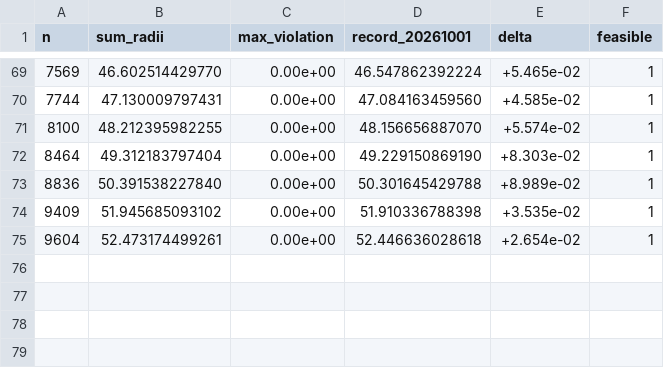
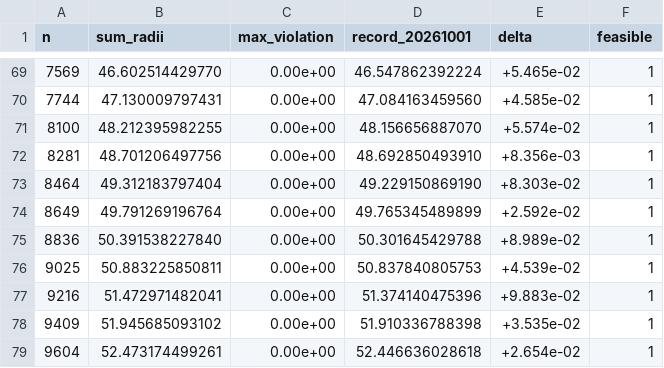
Before and after one commit to jasonzliang/circle-packing-sota, a CSV file: sota/si-v2-20261002-n501-10000/results.csv, drawn as a sheet; only a part is shown, gaps mark what is left out; the diff names each change by its address in the sheet, - before the commit and + after, or states it on an @@ line.

```diff
--- a/sota/si-v2-20261002-n501-10000/results.csv
+++ b/sota/si-v2-20261002-n501-10000/results.csv
+row 72: 8281 | 48.701206497756 | 0.00e+00 | 48.692850493910 | +8.356e-03 | 1
+row 74: 8649 | 49.791269196764 | 0.00e+00 | 49.765345489899 | +2.592e-02 | 1
+row 76: 9025 | 50.883225850811 | 0.00e+00 | 50.837840805753 | +4.539e-02 | 1
+row 77: 9216 | 51.472971482041 | 0.00e+00 | 51.374140475396 | +9.883e-02 | 1
```
Also changed, not shown: 14 other files.
